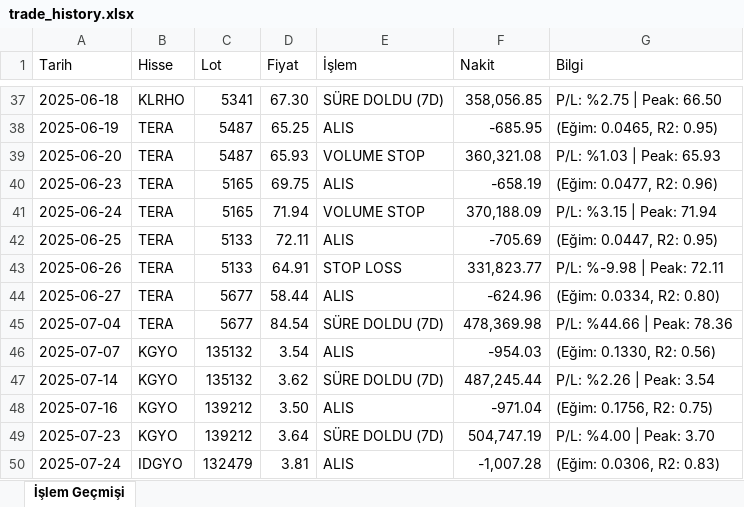
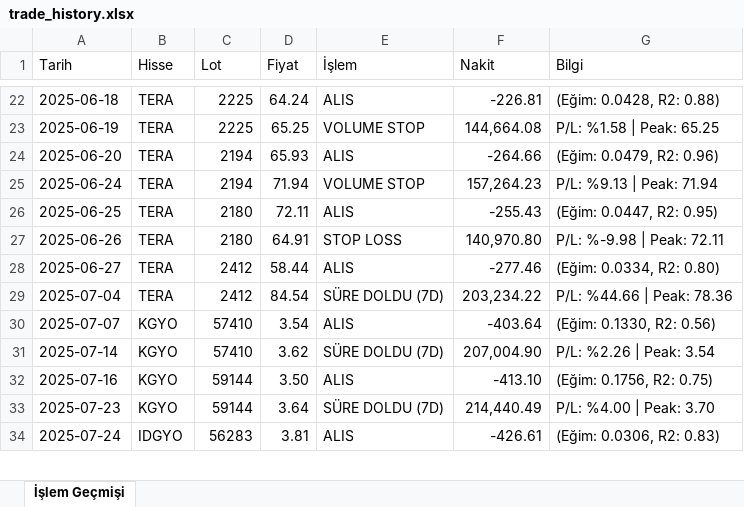
Before and after one commit to mirsadseyren/regressionstockforensics, an Excel workbook: trade_history.xlsx, sheet İşlem Geçmişi, drawn as a sheet; only a part is shown, gaps mark what is left out; values as stored, in another font and other column widths than the file's, no cell formats; removed rows and columns are numbered as before the commit, all else as after; the diff covers the shown part only; the diff names each change by its address in the sheet, - before the commit and + after, or states it on an @@ line.

```diff
--- a/trade_history.xlsx (sheet İşlem Geçmişi)
+++ b/trade_history.xlsx (sheet İşlem Geçmişi)
-B22 (Hisse): KLRHO
+B22 (Hisse): TERA
-C22 (Lot): 5341
+C22 (Lot): 2225
-D22 (Fiyat): 67.30
+D22 (Fiyat): 64.24
-E22 (İşlem): SÜRE DOLDU (7D)
+E22 (İşlem): ALIS
-F22 (Nakit): 358,056.85
+F22 (Nakit): -226.81
-G22 (Bilgi): P/L: %2.75 | Peak: 66.50
+G22 (Bilgi): (Eğim: 0.0428, R2: 0.88)
-C23 (Lot): 5487
+C23 (Lot): 2225
-E23 (İşlem): ALIS
+E23 (İşlem): VOLUME STOP
-F23 (Nakit): -685.95
+F23 (Nakit): 144,664.08
-G23 (Bilgi): (Eğim: 0.0465, R2: 0.95)
+G23 (Bilgi): P/L: %1.58 | Peak: 65.25
-C24 (Lot): 5487
+C24 (Lot): 2194
-E24 (İşlem): VOLUME STOP
+E24 (İşlem): ALIS
-F24 (Nakit): 360,321.08
+F24 (Nakit): -264.66
-G24 (Bilgi): P/L: %1.03 | Peak: 65.93
+G24 (Bilgi): (Eğim: 0.0479, R2: 0.96)
-row 40: 2025-06-23 | TERA | 5165 | 69.75 | ALIS | -658.19 | (Eğim: 0.0477, R2: 0.96)
-C25 (Lot): 5165
+C25 (Lot): 2194
-F25 (Nakit): 370,188.09
+F25 (Nakit): 157,264.23
-G25 (Bilgi): P/L: %3.15 | Peak: 71.94
+G25 (Bilgi): P/L: %9.13 | Peak: 71.94
-C26:C27 (Lot): 5133
+C26:C27 (Lot): 2180
-F26 (Nakit): -705.69
+F26 (Nakit): -255.43
-F27 (Nakit): 331,823.77
+F27 (Nakit): 140,970.80
-C28:C29 (Lot): 5677
+C28:C29 (Lot): 2412
-F28 (Nakit): -624.96
+F28 (Nakit): -277.46
-F29 (Nakit): 478,369.98
+F29 (Nakit): 203,234.22
-C30:C31 (Lot): 135132
+C30:C31 (Lot): 57410
-F30 (Nakit): -954.03
+F30 (Nakit): -403.64
-F31 (Nakit): 487,245.44
+F31 (Nakit): 207,004.90
-C32:C33 (Lot): 139212
+C32:C33 (Lot): 59144
-F32 (Nakit): -971.04
+F32 (Nakit): -413.10
-F33 (Nakit): 504,747.19
+F33 (Nakit): 214,440.49
-C34 (Lot): 132479
+C34 (Lot): 56283
-F34 (Nakit): -1,007.28
+F34 (Nakit): -426.61
```
Also changed, not shown: 56 added rows, 54 removed rows and 230 edited cells elsewhere in this sheet, cell formats, 3 other files.
